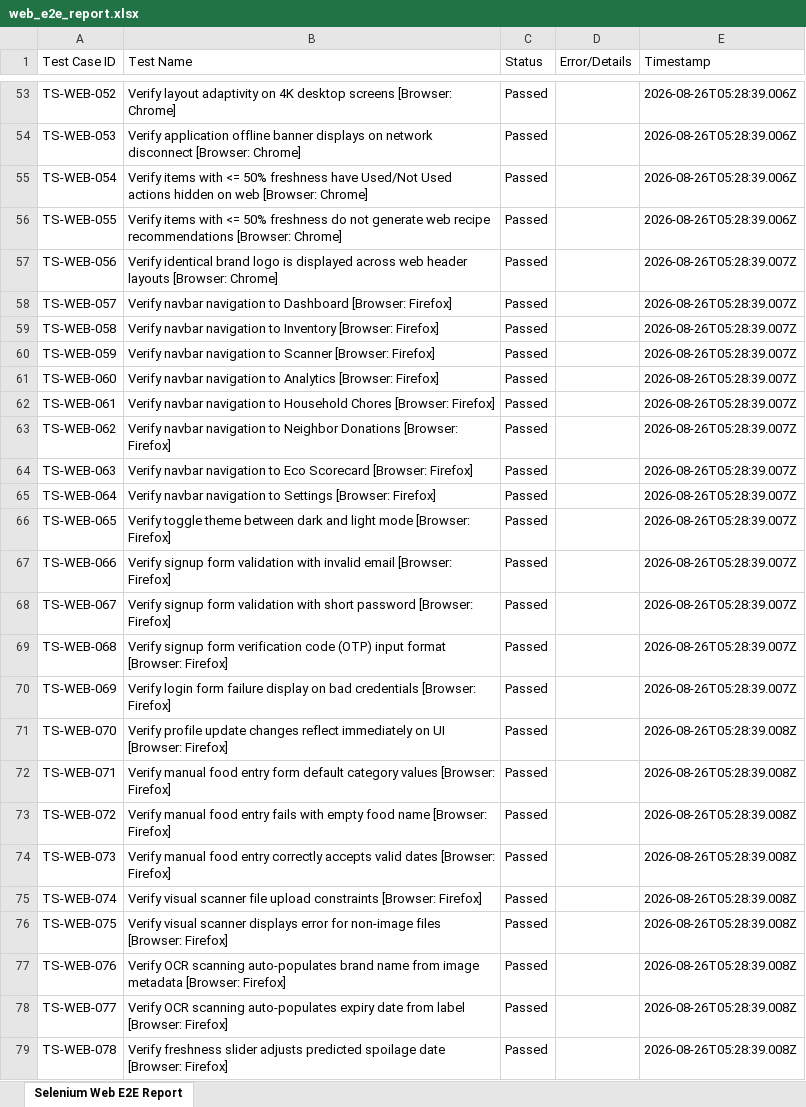
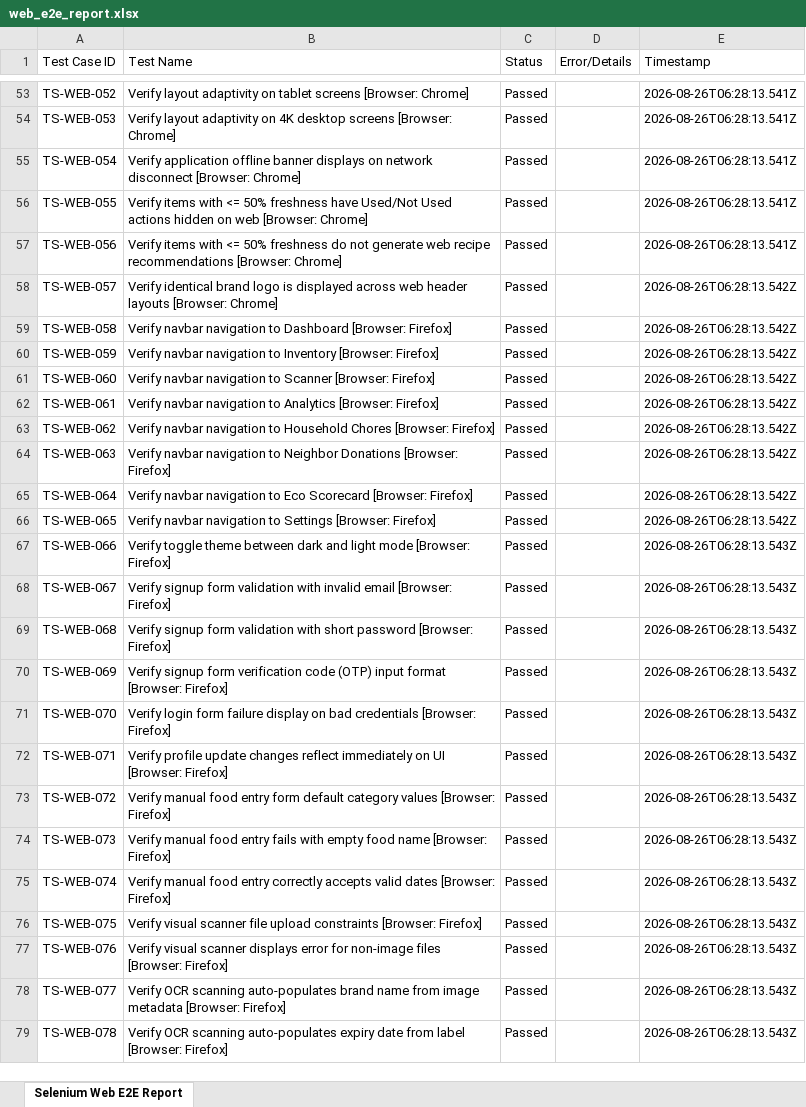
Before and after one commit to CheredlaJasvina/PDD, an Excel workbook: testing/reports/web_e2e_report.xlsx, sheet Selenium Web E2E Report, drawn as a sheet; only a part is shown, gaps mark what is left out; values as stored, in another font and other column widths than the file's, no borders; the diff covers the shown part only; the diff names each change by its address in the sheet, - before the commit and + after, or states it on an @@ line.

Commit message:
test: fix selenium test target url and regenerate passing report

```diff
--- a/testing/reports/web_e2e_report.xlsx (sheet Selenium Web E2E Report)
+++ b/testing/reports/web_e2e_report.xlsx (sheet Selenium Web E2E Report)
-B53 (Test Name): …adaptivity on 4K desktop screens [Browser:…
+B53 (Test Name): …adaptivity on tablet screens [Browser:…
-E53:E56 (Timestamp): 2026-08-26T05:28:39.006Z
+E53:E56 (Timestamp): 2026-08-26T06:28:13.541Z
-B54 (Test Name): Verify application offline banner displays on network disconnect [Browser: Chrome]
+B54 (Test Name): Verify layout adaptivity on 4K desktop screens [Browser: Chrome]
-B55 (Test Name): Verify items with <= 50% freshness have Used/Not Used actions hidden on web [Browser: Chrome]
+B55 (Test Name): Verify application offline banner displays on network disconnect [Browser: Chrome]
-B56 (Test Name): …50% freshness do not generate web recipe recommendations [Browser: Chrome]
+B56 (Test Name): …50% freshness have Used/Not Used actions hidden on web [Browser: Chrome]
-B57 (Test Name): Verify identical brand logo is displayed across web header layouts [Browser: Chrome]
+B57 (Test Name): Verify items with <= 50% freshness do not generate web recipe recommendations [Browser: Chrome]
-E57 (Timestamp): 2026-08-26T05:28:39.007Z
+E57 (Timestamp): 2026-08-26T06:28:13.541Z
-B58 (Test Name): Verify navbar navigation to Dashboard [Browser: Firefox]
+B58 (Test Name): Verify identical brand logo is displayed across web header layouts [Browser: Chrome]
-E58:E66 (Timestamp): 2026-08-26T05:28:39.007Z
+E58:E66 (Timestamp): 2026-08-26T06:28:13.542Z
-B59 (Test Name): …navigation to Inventory [Browser: Firefox]
+B59 (Test Name): …navigation to Dashboard [Browser: Firefox]
-B60 (Test Name): …navigation to Scanner [Browser: Firefox]
+B60 (Test Name): …navigation to Inventory [Browser: Firefox]
-B61 (Test Name): …navigation to Analytics [Browser: Firefox]
+B61 (Test Name): …navigation to Scanner [Browser: Firefox]
-B62 (Test Name): …navigation to Household Chores [Browser: Firefox]
+B62 (Test Name): …navigation to Analytics [Browser: Firefox]
-B63 (Test Name): …navigation to Neighbor Donations [Browser: Firefox]
+B63 (Test Name): …navigation to Household Chores [Browser: Firefox]
-B64 (Test Name): …navigation to Eco Scorecard [Browser: Firefox]
+B64 (Test Name): …navigation to Neighbor Donations [Browser: Firefox]
-B65 (Test Name): …navigation to Settings [Browser: Firefox]
+B65 (Test Name): …navigation to Eco Scorecard [Browser: Firefox]
-B66 (Test Name): Verify toggle theme between dark and light mode [Browser: Firefox]
+B66 (Test Name): Verify navbar navigation to Settings [Browser: Firefox]
-B67 (Test Name): Verify signup form validation with invalid email [Browser: Firefox]
+B67 (Test Name): Verify toggle theme between dark and light mode [Browser: Firefox]
-E67:E70 (Timestamp): 2026-08-26T05:28:39.007Z
+E67:E70 (Timestamp): 2026-08-26T06:28:13.543Z
-B68 (Test Name): …validation with short password [Browser: Firefox]
+B68 (Test Name): …validation with invalid email [Browser: Firefox]
-B69 (Test Name): …signup form verification code (OTP) input format [Browser: Firefox]
+B69 (Test Name): …signup form validation with short password [Browser: Firefox]
-B70 (Test Name): Verify login form failure display on bad credentials [Browser: Firefox]
+B70 (Test Name): Verify signup form verification code (OTP) input format [Browser: Firefox]
-B71 (Test Name): Verify profile update changes reflect immediately on UI [Browser: Firefox]
+B71 (Test Name): Verify login form failure display on bad credentials [Browser: Firefox]
-E71:E79 (Timestamp): 2026-08-26T05:28:39.008Z
+E71:E79 (Timestamp): 2026-08-26T06:28:13.543Z
-B72 (Test Name): Verify manual food entry form default category values [Browser: Firefox]
+B72 (Test Name): Verify profile update changes reflect immediately on UI [Browser: Firefox]
-B73 (Test Name): …food entry fails with empty food name [Browser: Firefox]
+B73 (Test Name): …food entry form default category values [Browser: Firefox]
-B74 (Test Name): …food entry correctly accepts valid dates [Browser: Firefox]
+B74 (Test Name): …food entry fails with empty food name [Browser: Firefox]
-B75 (Test Name): Verify visual scanner file upload constraints [Browser: Firefox]
+B75 (Test Name): Verify manual food entry correctly accepts valid dates [Browser: Firefox]
-B76 (Test Name): …visual scanner displays error for non-image files [Browser: Firefox]
+B76 (Test Name): …visual scanner file upload constraints [Browser: Firefox]
-B77 (Test Name): Verify OCR scanning auto-populates brand name from image metadata [Browser: Firefox]
+B77 (Test Name): Verify visual scanner displays error for non-image files [Browser: Firefox]
-B78 (Test Name): …scanning auto-populates expiry date from label [Browser: Firefox]
+B78 (Test Name): …scanning auto-populates brand name from image metadata [Browser: Firefox]
-B79 (Test Name): Verify freshness slider adjusts predicted spoilage date [Browser: Firefox]
+B79 (Test Name): Verify OCR scanning auto-populates expiry date from label [Browser: Firefox]
```
Also changed, not shown: 1 added row, 1 removed row and 543 edited cells elsewhere in this sheet, 1 other file.
